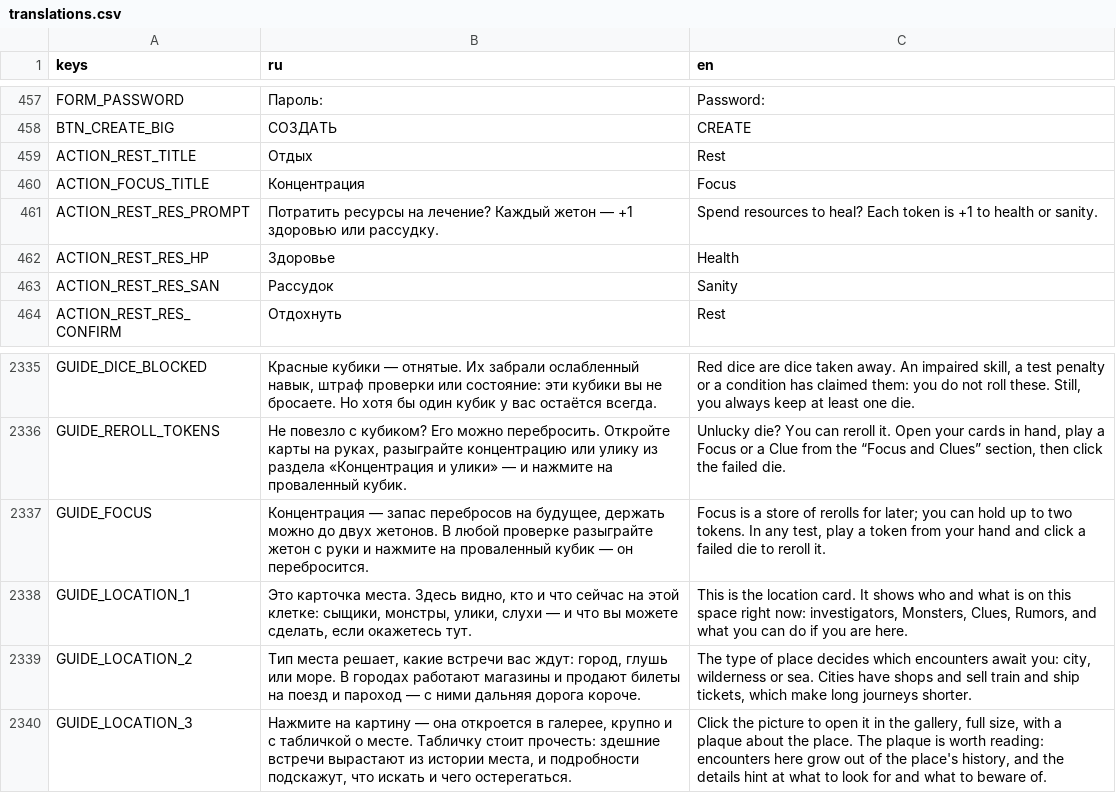
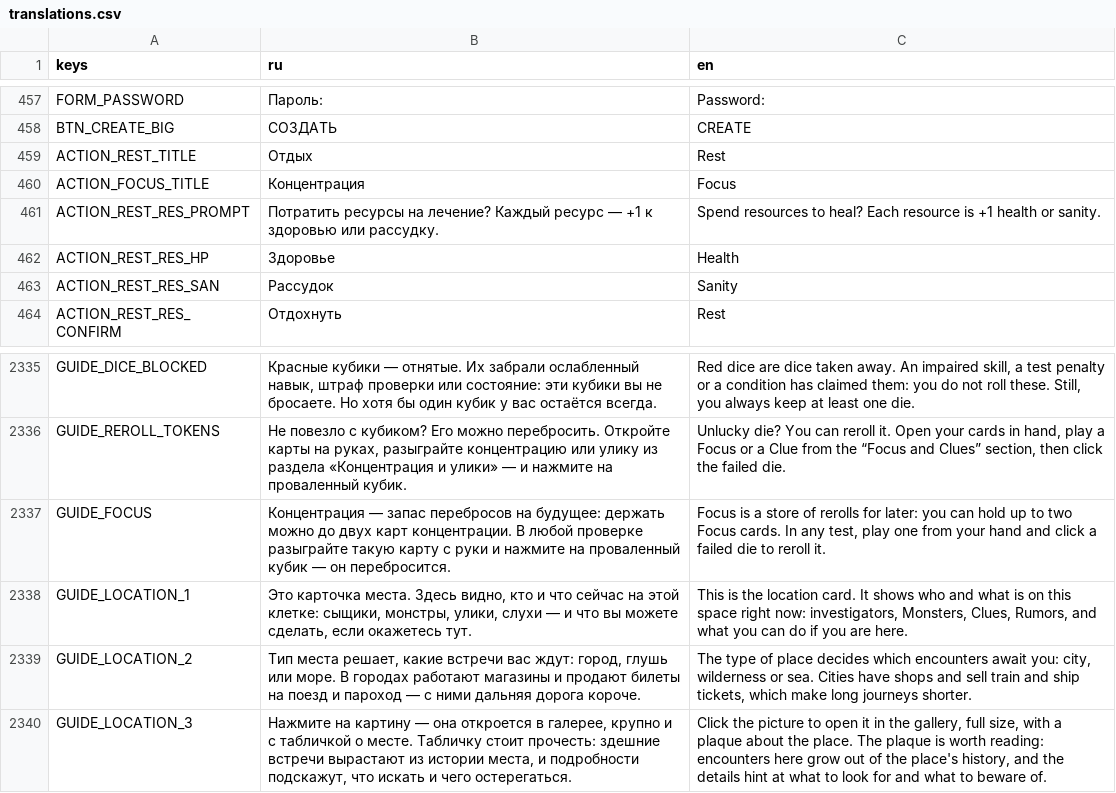
Before and after one commit to fatuk/dark-omens-godot, a CSV file: assets/i18n/translations.csv, drawn as a sheet; only a part is shown, gaps mark what is left out.

```diff
--- a/assets/i18n/translations.csv
+++ b/assets/i18n/translations.csv
@@ -460,3 +460,3 @@ ACTION_REST_TITLE,Отдых,Rest
 ACTION_FOCUS_TITLE,Концентрация,Focus
-ACTION_REST_RES_PROMPT,Потратить ресурсы на лечение? Каждый жетон — +1 здоровью или рассудку.,Spend resources to heal? Each token is +1 to health or sanity.
+ACTION_REST_RES_PROMPT,Потратить ресурсы на лечение? Каждый ресурс — +1 к здоровью или рассудку.,Spend resources to heal? Each resource is +1 health or sanity.
 ACTION_REST_RES_HP,Здоровье,Health
@@ -2336,3 +2336,3 @@ GUIDE_DICE_BLOCKED,"Красные кубики — отнятые. Их заб
 GUIDE_REROLL_TOKENS,"Не повезло с кубиком? Его можно перебросить. Откройте карты на руках, разыграйте концентрацию или улику из раздела «Концентрация и улики» — и нажмите на проваленный кубик.","Unlucky die? You can reroll it. Open your cards in hand, play a Focus or a Clue from the “Focus and Clues” section, then click the failed die."
-GUIDE_FOCUS,"Концентрация — запас перебросов на будущее, держать можно до двух жетонов. В любой проверке разыграйте жетон с руки и нажмите на проваленный кубик — он перебросится.","Focus is a store of rerolls for later; you can hold up to two tokens. In any test, play a token from your hand and click a failed die to reroll it."
+GUIDE_FOCUS,Концентрация — запас перебросов на будущее: держать можно до двух карт концентрации. В любой проверке разыграйте такую карту с руки и нажмите на проваленный кубик — он перебросится.,"Focus is a store of rerolls for later: you can hold up to two Focus cards. In any test, play one from your hand and click a failed die to reroll it."
 GUIDE_LOCATION_1,"Это карточка места. Здесь видно, кто и что сейчас на этой клетке: сыщики, монстры, улики, слухи — и что вы можете сделать, если окажетесь тут.","This is the location card. It shows who and what is on this space right now: investigators, Monsters, Clues, Rumors, and what you can do if you are here."
```
Also changed, not shown: 2 other files.
